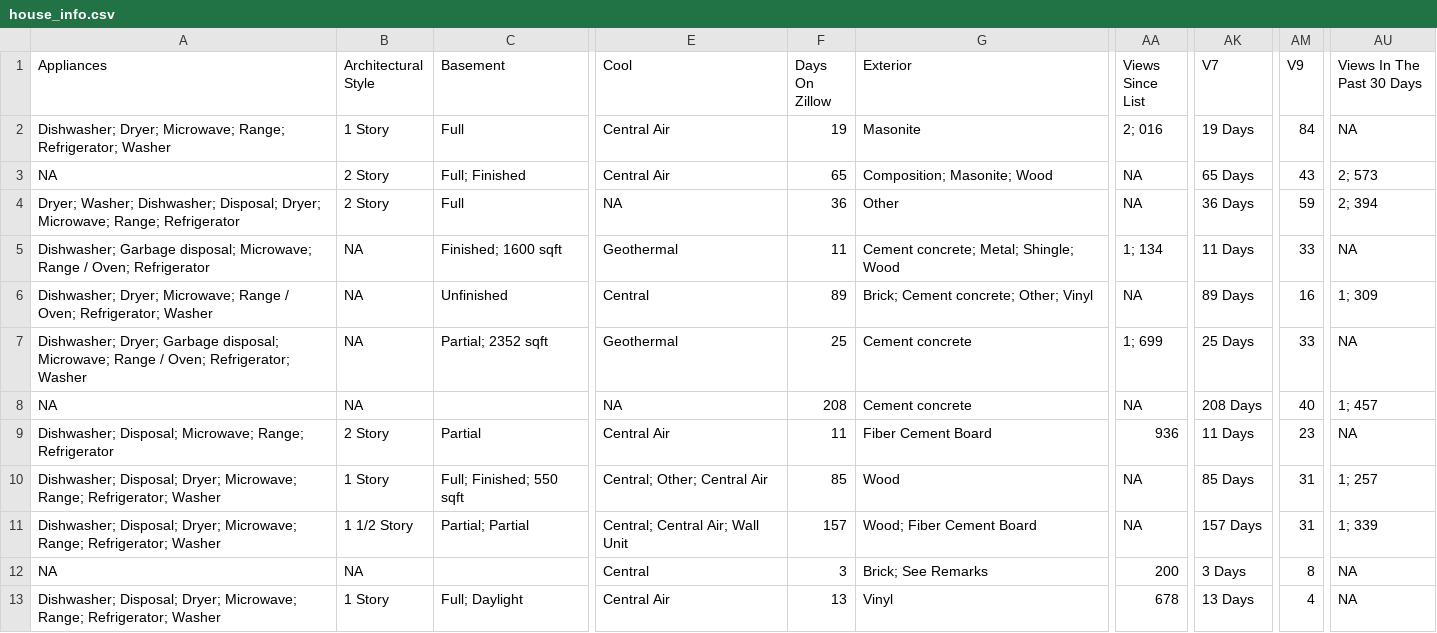
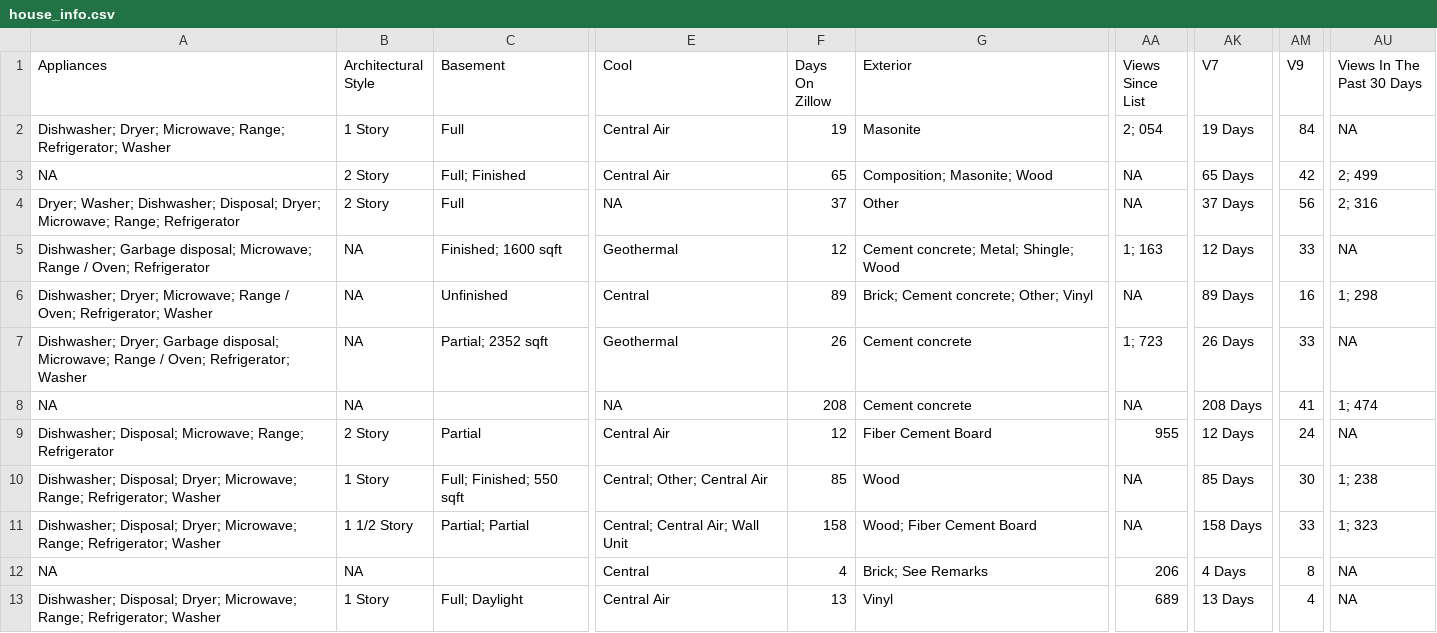
Before and after one commit to srvanderplas/AmesRealEstate, a CSV file: house_info.csv, drawn as a sheet; only a part is shown, gaps mark what is left out; the diff covers the shown part only; the diff names each change by its address in the sheet, - before the commit and + after, or states it on an @@ line.

Commit message:
Automatic Update

```diff
--- a/house_info.csv
+++ b/house_info.csv
-AA2 (Views Since List): 2; 016
+AA2 (Views Since List): 2; 054
-AM3 (V9): 43
+AM3 (V9): 42
-AU3 (Views In The Past 30 Days): 2; 573
+AU3 (Views In The Past 30 Days): 2; 499
-F4 (Days On Zillow): 36
+F4 (Days On Zillow): 37
-AK4 (V7): 36 Days
+AK4 (V7): 37 Days
-AM4 (V9): 59
+AM4 (V9): 56
-AU4 (Views In The Past 30 Days): 2; 394
+AU4 (Views In The Past 30 Days): 2; 316
-F5 (Days On Zillow): 11
+F5 (Days On Zillow): 12
-AA5 (Views Since List): 1; 134
+AA5 (Views Since List): 1; 163
-AK5 (V7): 11 Days
+AK5 (V7): 12 Days
-AU6 (Views In The Past 30 Days): 1; 309
+AU6 (Views In The Past 30 Days): 1; 298
-F7 (Days On Zillow): 25
+F7 (Days On Zillow): 26
-AA7 (Views Since List): 1; 699
+AA7 (Views Since List): 1; 723
-AK7 (V7): 25 Days
+AK7 (V7): 26 Days
-AM8 (V9): 40
+AM8 (V9): 41
-AU8 (Views In The Past 30 Days): 1; 457
+AU8 (Views In The Past 30 Days): 1; 474
-F9 (Days On Zillow): 11
+F9 (Days On Zillow): 12
-AA9 (Views Since List): 936
+AA9 (Views Since List): 955
-AK9 (V7): 11 Days
+AK9 (V7): 12 Days
-AM9 (V9): 23
+AM9 (V9): 24
-AM10 (V9): 31
+AM10 (V9): 30
-AU10 (Views In The Past 30 Days): 1; 257
+AU10 (Views In The Past 30 Days): 1; 238
-F11 (Days On Zillow): 157
+F11 (Days On Zillow): 158
-AK11 (V7): 157 Days
+AK11 (V7): 158 Days
-AM11 (V9): 31
+AM11 (V9): 33
-AU11 (Views In The Past 30 Days): 1; 339
+AU11 (Views In The Past 30 Days): 1; 323
-F12 (Days On Zillow): 3
+F12 (Days On Zillow): 4
-AA12 (Views Since List): 200
+AA12 (Views Since List): 206
-AK12 (V7): 3 Days
+AK12 (V7): 4 Days
-AA13 (Views Since List): 678
+AA13 (Views Since List): 689
```
Also changed, not shown: 45 edited cells elsewhere in this file.
